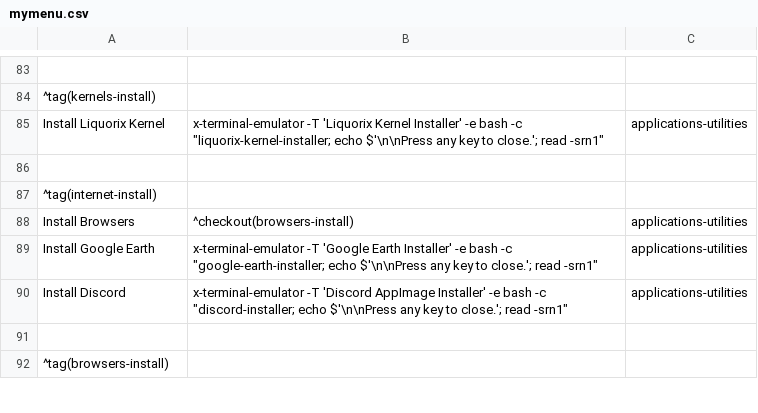
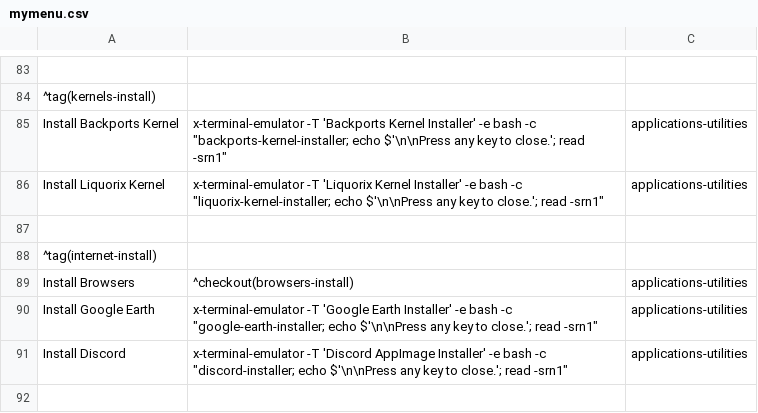
Before and after one commit to sleekmason/Lilidog-Minimal, a CSV file: config/includes.chroot_after_packages/etc/skel/.config/jgmenu/jgmenu.bak/mymenu.csv, drawn as a sheet; only a part is shown, gaps mark what is left out; the shorter side is filled out with more unchanged rows; the diff names each change by its address in the sheet, - before the commit and + after, or states it on an @@ line.

Commit message:
Created backports kernel installer. and adjusted Nvidia Installer introduction.

```diff
--- a/config/includes.chroot_after_packages/etc/skel/.config/jgmenu/jgmenu.bak/mymenu.csv
+++ b/config/includes.chroot_after_packages/etc/skel/.config/jgmenu/jgmenu.bak/mymenu.csv
+row 85: Install Backports Kernel | x-terminal-emulator -T 'Backports Kernel Installer' -e bash -c "backports-kernel-installer; echo $'\n\nPress any key to close.'; read -srn1" | applications-utilities
```
Also changed, not shown: config/includes.chroot_after_packages/etc/skel/.config/jgmenu/mymenu.csv, 4 other files.
